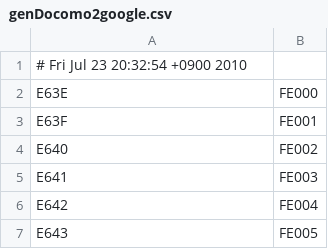
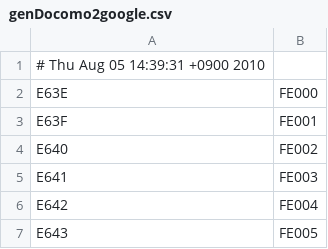
Before and after one commit to yuba/imoten-yuba, a CSV file: immf/imoten/conv/genDocomo2google.csv, drawn as a sheet; only a part is shown.

Commit message:
ver1.1.17 変換表のcsvの日本語がおかしかった問題を修正 Gmail用ヘッダのtypo修正
git-svn-id: http://imoten.googlecode.com/svn/trunk@104 d9e7f8b0-fdcf-11de-94bc-491a2344f988

```diff
--- a/immf/imoten/conv/genDocomo2google.csv
+++ b/immf/imoten/conv/genDocomo2google.csv
@@ -1,2 +1,2 @@
-# Fri Jul 23 20:32:54 +0900 2010
+# Thu Aug 05 14:39:31 +0900 2010
 E63E,FE000
```
Also changed, not shown: immf/imoten/conv/genAu2docomo.csv, immf/imoten/conv/genDocomo2sb.csv, 5 other files.
